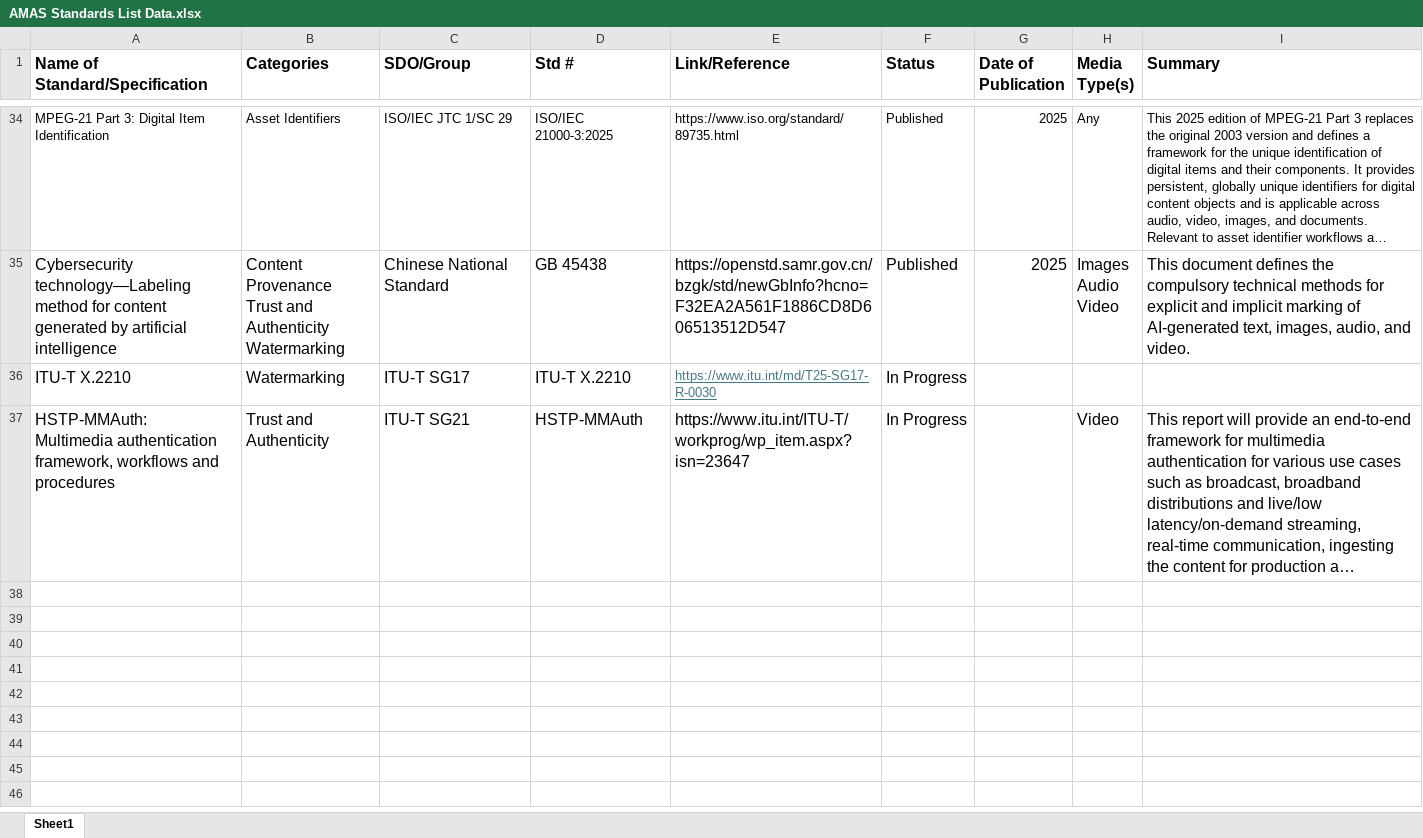
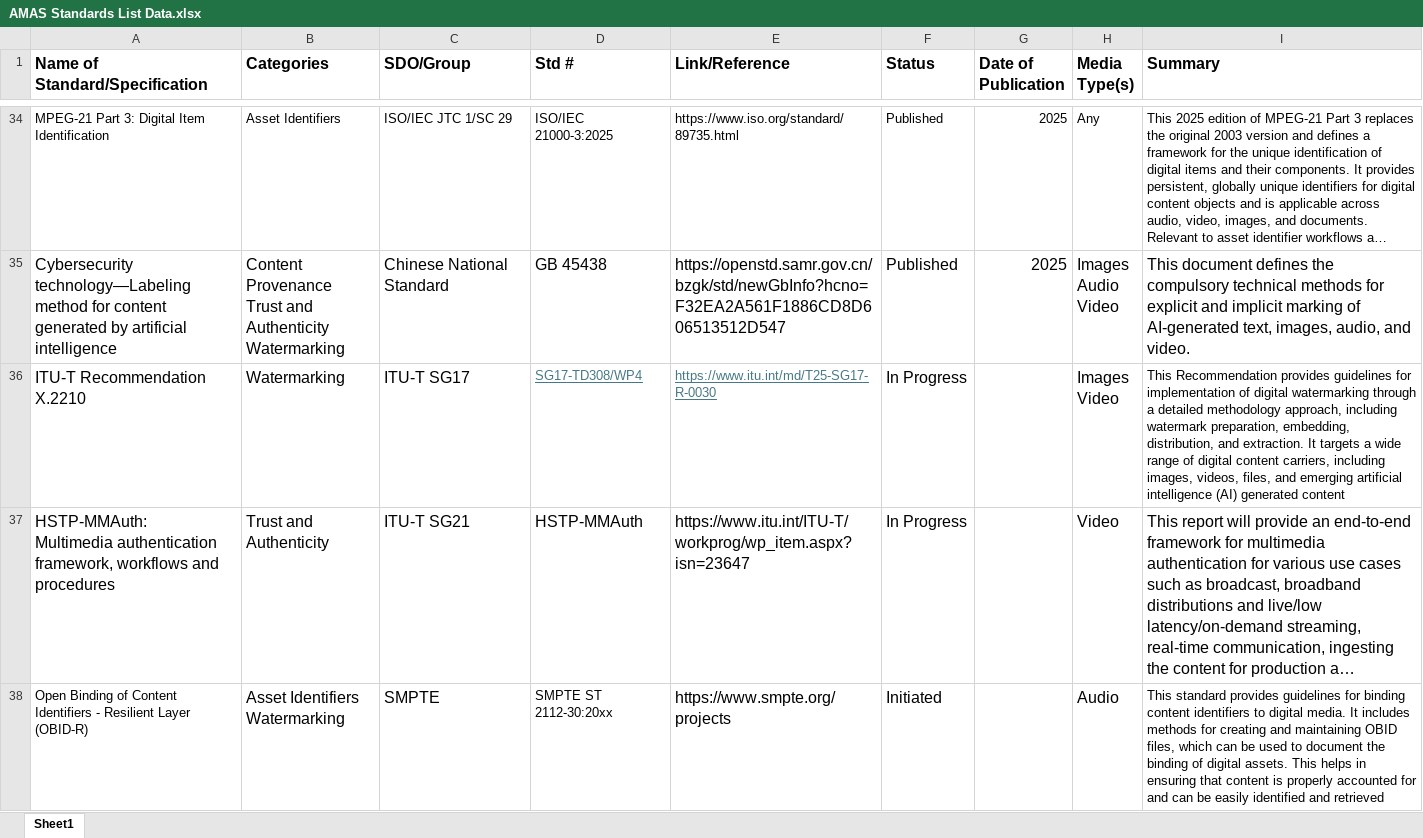
Before and after one commit to lrosenthol/amas-tech-reports, an Excel workbook: AMAS Standards List Data.xlsx, sheet Sheet1, drawn as a sheet; only a part is shown, gaps mark what is left out; long unchanged cells end in …; values as stored, in another font and other column widths than the file's, no borders; ↵ is a line break in a cell; the diff covers the shown part only; the diff names each change by its address in the sheet, - before the commit and + after, or states it on an @@ line.

```diff
--- a/AMAS Standards List Data.xlsx (sheet Sheet1)
+++ b/AMAS Standards List Data.xlsx (sheet Sheet1)
-A36 (Name of Standard/Specification): ITU-T X.2210
+A36 (Name of Standard/Specification): ITU-T Recommendation X.2210
-D36 (Std #): ITU-T X.2210
+D36 (Std #): SG17-TD308/WP4
@@ D36 underline: off → on, text colour: black → #467886, text size: smaller @@
-H36 (Media Type(s)): (empty)
+H36 (Media Type(s)): Images ↵ Video
-I36 (Summary): (empty)
+I36 (Summary): This Recommendation provides guidelines for implementation of digital watermarking through a detailed methodology approach, including watermark preparation, embedding, distribution, and extraction. It targets a wide range of digital content carriers, including images, videos, files, and emerging artificial intelligence (AI) generated content
+row 38: Open Binding of Content Identifiers - Resilient Layer (OBID-R) | Asset Identifiers ↵ Watermarking | SMPTE | SMPTE ST 2112-30:20xx | https://www.smpte.org/projects | Initiated |  | Audio | This standard provides guidelines for binding content identifiers to digital media. It includes methods for creating and maintaining OBID files, which can be used to document the binding of digital assets. This helps in ensuring that content is properly accounted for and can be easily identified and retrieved
```
Also changed, not shown: 3 added rows and 2 edited cells elsewhere in this sheet, 12 other files.
